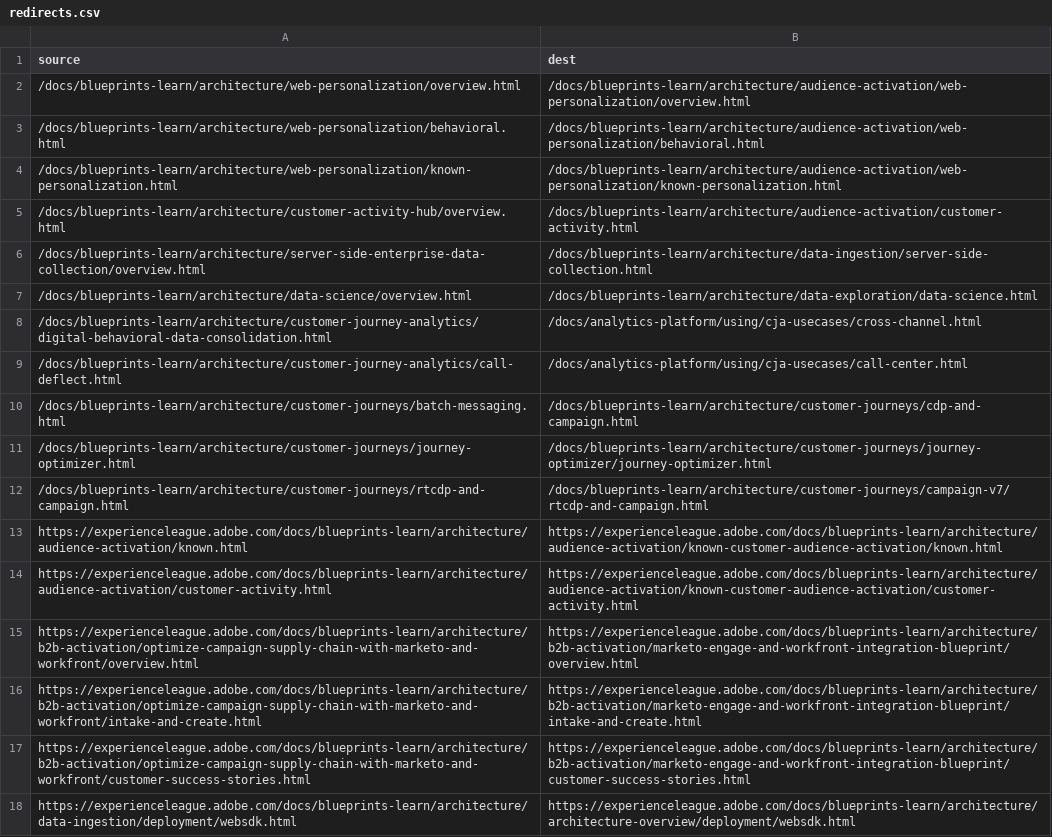
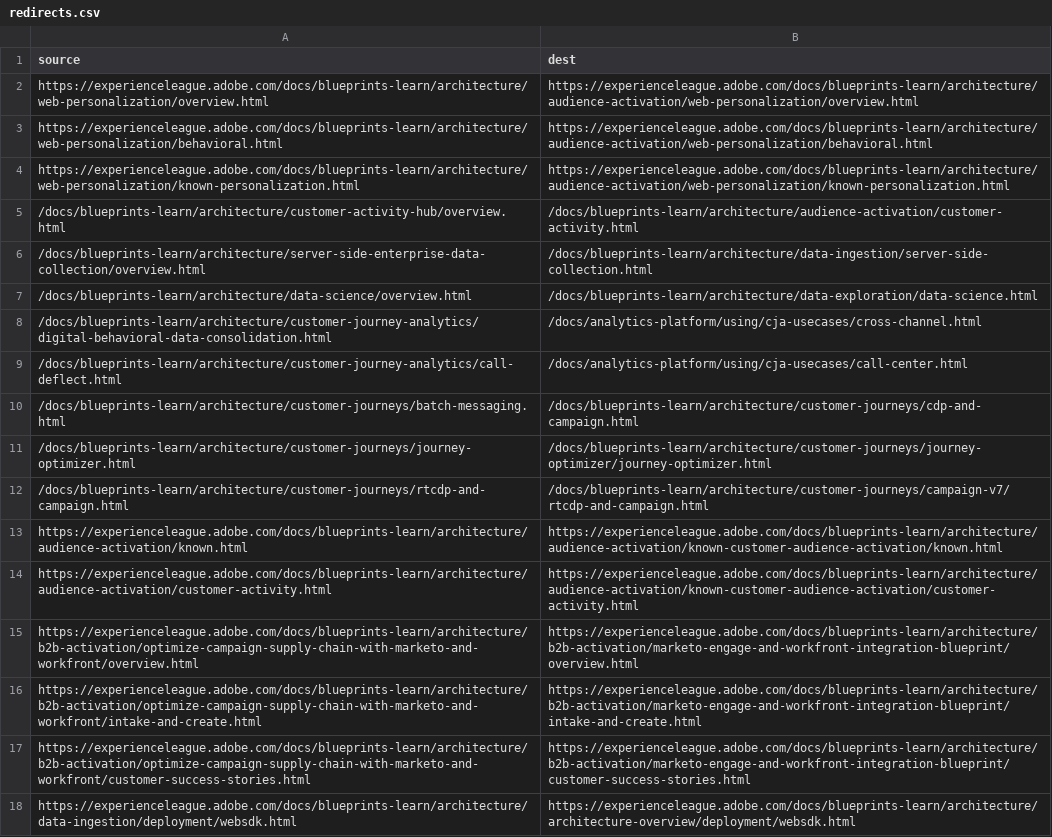
Before and after one commit to AdobeDocs/blueprints-learn.ko-KR, a CSV file: redirects.csv, drawn as a sheet; removed rows and columns are numbered as before the commit, all else as after; the diff names each change by its address in the sheet, - before the commit and + after, or states it on an @@ line.

Commit message:
Updating Old File for core commit bef06e0d0ce2cf2acdea4169789955765fa9278c

```diff
--- a/redirects.csv
+++ b/redirects.csv
-row 2: /docs/blueprints-learn/architecture/web-personalization/overview.html | /docs/blueprints-learn/architecture/audience-activation/web-personalization/overview.html
-row 3: /docs/blueprints-learn/architecture/web-personalization/behavioral.html | /docs/blueprints-learn/architecture/audience-activation/web-personalization/behavioral.html
-row 4: /docs/blueprints-learn/architecture/web-personalization/known-personalization.html | /docs/blueprints-learn/architecture/audience-activation/web-personalization/known-personalization.html
+row 2: https://experienceleague.adobe.com/docs/blueprints-learn/architecture/web-personalization/overview.html | https://experienceleague.adobe.com/docs/blueprints-learn/architecture/audience-activation/web-personalization/overview.html
+row 3: https://experienceleague.adobe.com/docs/blueprints-learn/architecture/web-personalization/behavioral.html | https://experienceleague.adobe.com/docs/blueprints-learn/architecture/audience-activation/web-personalization/behavioral.html
+row 4: https://experienceleague.adobe.com/docs/blueprints-learn/architecture/web-personalization/known-personalization.html | https://experienceleague.adobe.com/docs/blueprints-learn/architecture/audience-activation/web-personalization/known-personalization.html
```
